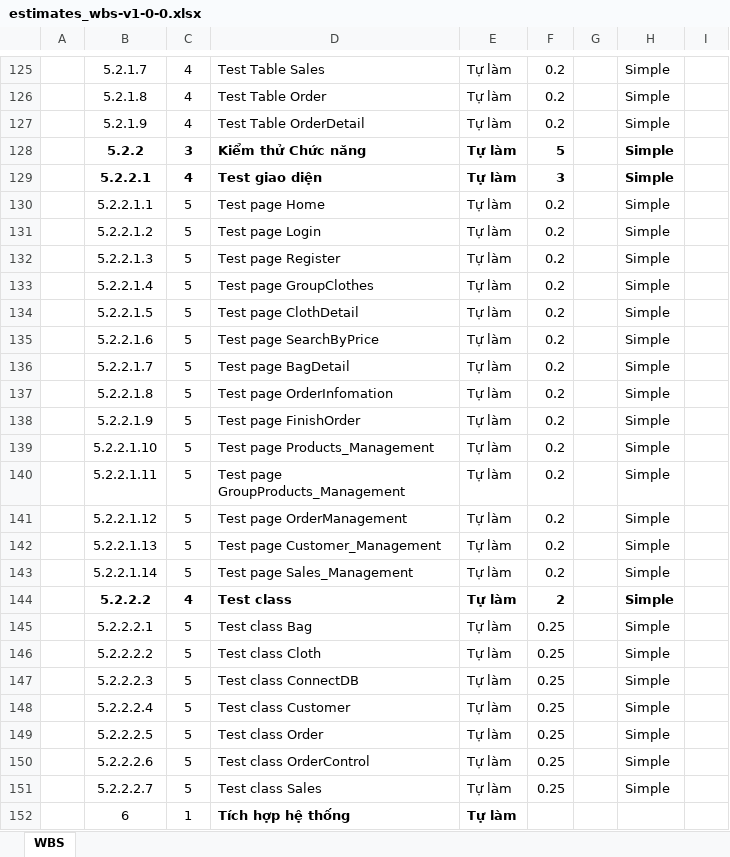
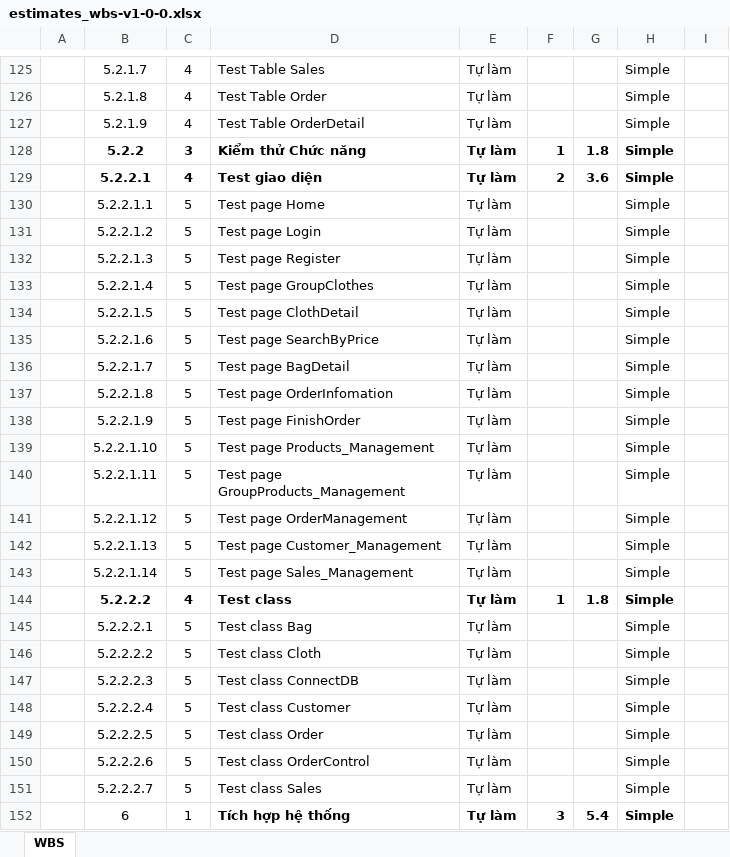
Before and after one commit to DatDaiGia/SPM, an Excel workbook: Document/estimates_wbs-v1-0-0.xlsx, sheet WBS, drawn as a sheet; only a part is shown, gaps mark what is left out; values as stored, in another font and other column widths than the file's, no borders; the diff covers the shown part only; the diff names each change by its address in the sheet, - before the commit and + after, or states it on an @@ line.

```diff
--- a/Document/estimates_wbs-v1-0-0.xlsx (sheet WBS)
+++ b/Document/estimates_wbs-v1-0-0.xlsx (sheet WBS)
-F125:F127: 0.2
+F125:F127: (empty)
-F128: 5
+F128: 1
-G128: (empty)
+G128: 1.8
-F129: 3
+F129: 2
-G129: (empty)
+G129: 3.6
-F130:F143: 0.2
+F130:F143: (empty)
-F144: 2
+F144: 1
-G144: (empty)
+G144: 1.8
-F145:F151: 0.25
+F145:F151: (empty)
-F152: (empty)
+F152: 3
-G152: (empty)
+G152: 5.4
-H152: (empty)
+H152: Simple
```
Also changed, not shown: 2 added rows and 95 edited cells elsewhere in this sheet.
